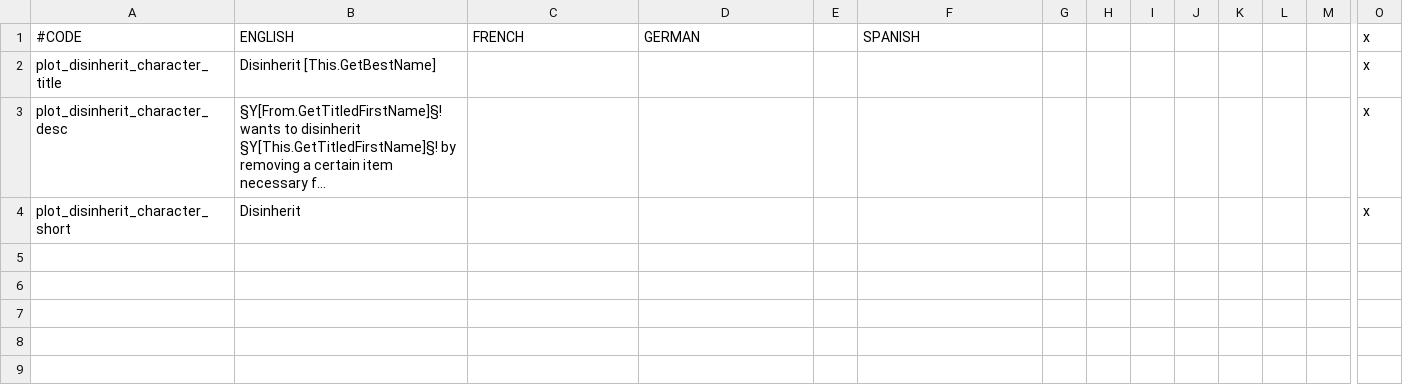
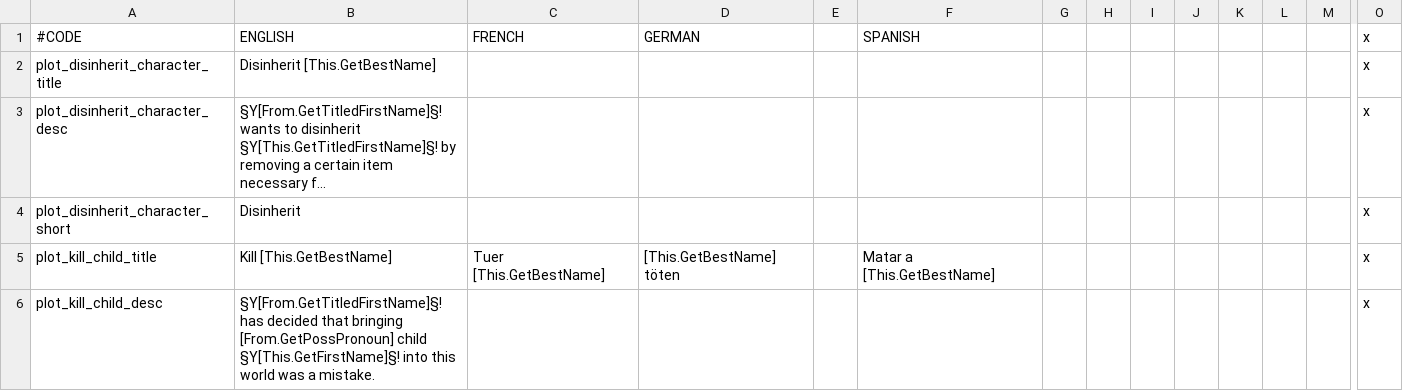
Before and after one commit to Balk-J/emblem-kings, a CSV file: Emblem Kings/localisation/fe_plots.csv, drawn as a sheet; only a part is shown, gaps mark what is left out; long unchanged cells end in …; rows hold the shown columns only; the diff names each change by its address in the sheet, - before the commit and + after, or states it on an @@ line.

```diff
--- a/Emblem Kings/localisation/fe_plots.csv
+++ b/Emblem Kings/localisation/fe_plots.csv
+row 5: plot_kill_child_title | Kill [This.GetBestName] | Tuer [This.GetBestName] | [This.GetBestName] töten |  | Matar a [This.GetBestName] |  |  |  |  |  |  |  | x
+row 6: plot_kill_child_desc | §Y[From.GetTitledFirstName]§! has decided that bringing [From.GetPossPronoun] child §Y[This.GetFirstName]§! into this world was a mistake. |  |  |  |  |  |  |  |  |  |  |  | x
```
Also changed, not shown: Emblem Kings/localisation/fe6_events.csv, Emblem Kings/localisation/fe7_events.csv, 18 other files.
